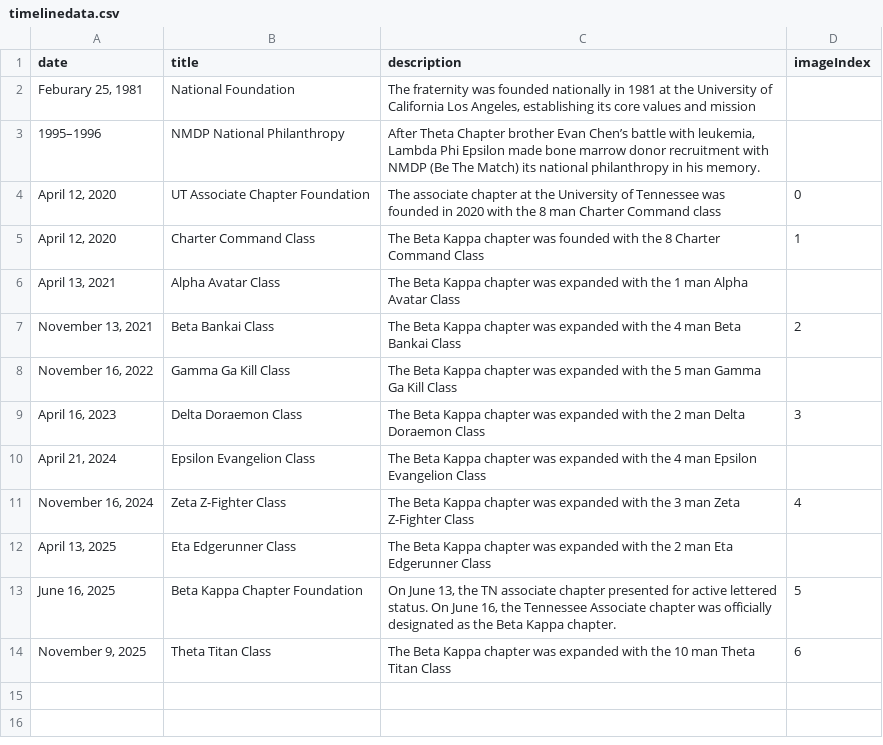
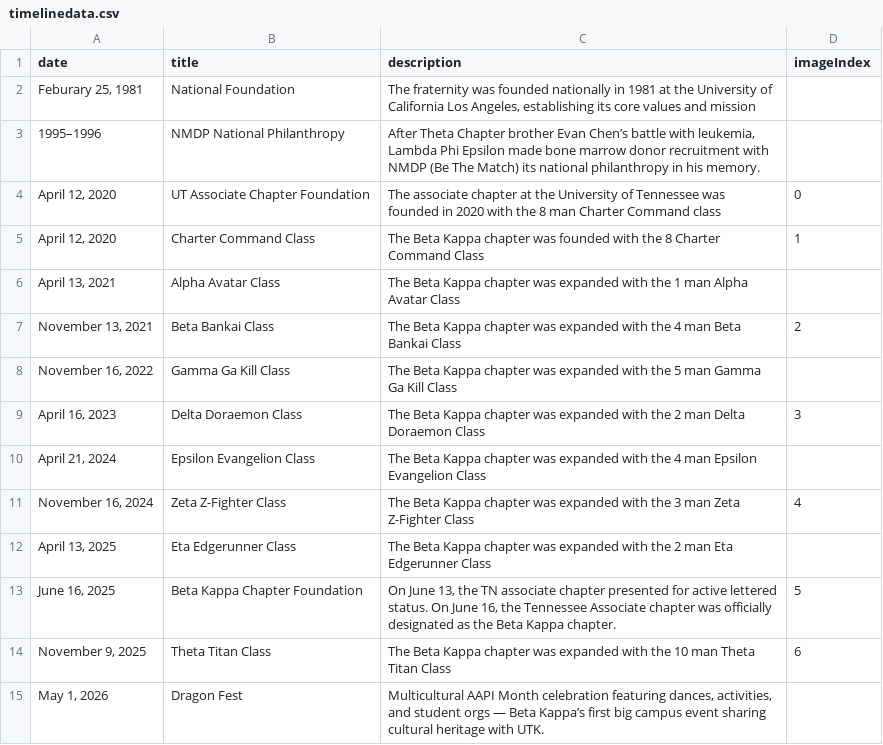
Before and after one commit to dyashton/LPHIE_UTK_Website, a CSV file: dist/data/timelinedata.csv, drawn as a sheet; the diff names each change by its address in the sheet, - before the commit and + after, or states it on an @@ line.

```diff
--- a/dist/data/timelinedata.csv
+++ b/dist/data/timelinedata.csv
+row 15: May 1, 2026 | Dragon Fest | Multicultural AAPI Month celebration featuring dances, activities, and student orgs — Beta Kappa’s first big campus event sharing cultural heritage with UTK.
```
Also changed, not shown: public/data/timelinedata.csv.
